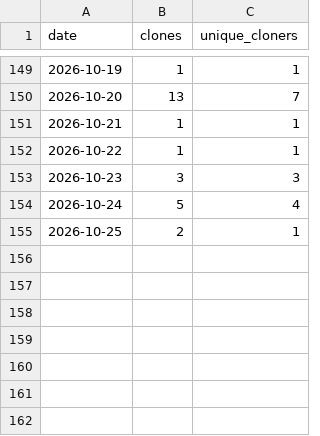
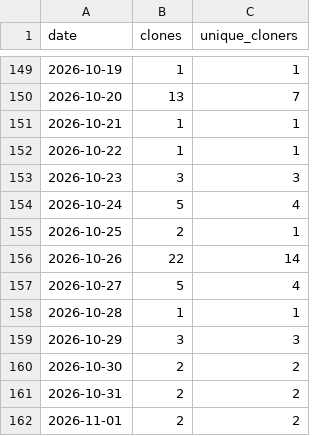
Before and after one commit to bitbarista/CaffePeso, a CSV file: traffic/clones.csv, drawn as a sheet; only a part is shown, gaps mark what is left out.

```diff
--- a/traffic/clones.csv
+++ b/traffic/clones.csv
@@ -155 +155,8 @@ date,clones,unique_cloners
 2026-10-25,2,1
+2026-10-26,22,14
+2026-10-27,5,4
+2026-10-28,1,1
+2026-10-29,3,3
+2026-10-30,2,2
+2026-10-31,2,2
+2026-11-01,2,2
```
Also changed, not shown: traffic/views.csv.
